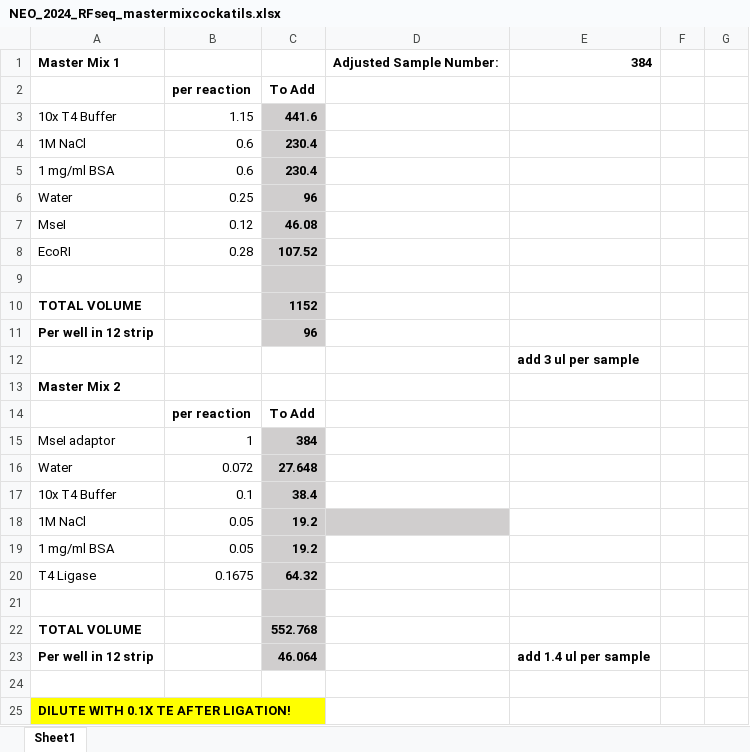
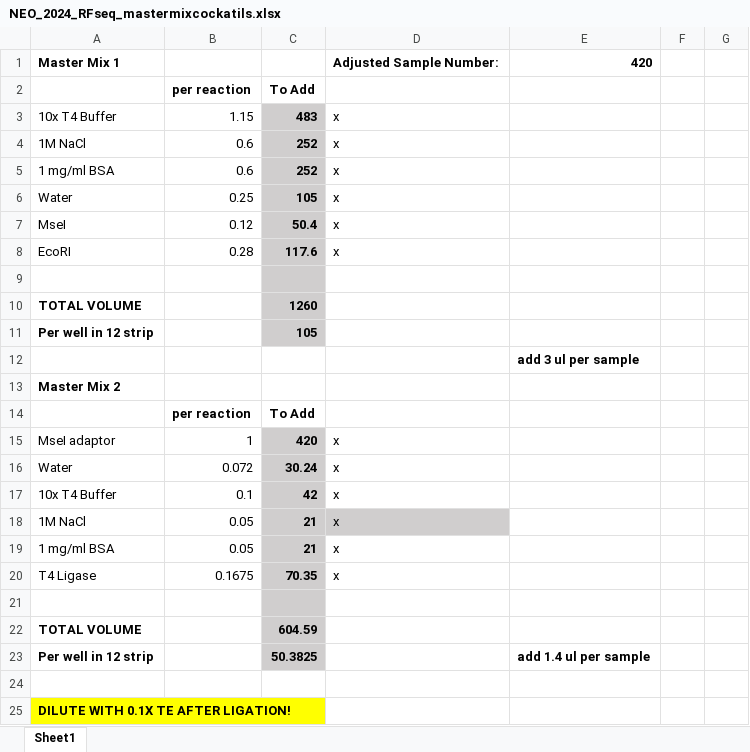
Before and after one commit to tparchman/RFseq_projects, an Excel workbook: neotoma_atkins_2024/NEO_2024_RFseq_mastermixcockatils.xlsx, sheet Sheet1, drawn as a sheet; only a part is shown; values as stored, in another font and other column widths than the file's, no borders; the diff covers the shown part only; the diff names each change by its address in the sheet, - before the commit and + after, or states it on an @@ line.

```diff
--- a/neotoma_atkins_2024/NEO_2024_RFseq_mastermixcockatils.xlsx (sheet Sheet1)
+++ b/neotoma_atkins_2024/NEO_2024_RFseq_mastermixcockatils.xlsx (sheet Sheet1)
-E1: 384
+E1: 420
-C3: 441.6
+C3: 483
-D3:D8: (empty)
+D3:D8: x
-C4:C5: 230.4
+C4:C5: 252
-C6: 96
+C6: 105
-C7: 46.08
+C7: 50.4
-C8: 107.52
+C8: 117.6
-C10: 1152
+C10: 1260
-C11: 96
+C11: 105
-C15: 384
+C15: 420
-D15:D20: (empty)
+D15:D20: x
-C16: 27.648
+C16: 30.24
-C17: 38.4
+C17: 42
-C18:C19: 19.2
+C18:C19: 21
-C20: 64.32
+C20: 70.35
-C22: 552.768
+C22: 604.59
-C23: 46.064
+C23: 50.3825
```
Also changed, not shown: 36 edited cells elsewhere in this sheet, 4 other files.
